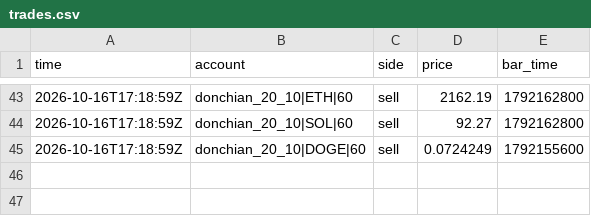
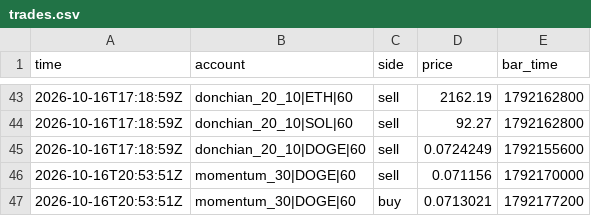
Before and after one commit to lazar-mikov/eur10-machine, a CSV file: builds/trading-bot/state/trades.csv, drawn as a sheet; only a part is shown, gaps mark what is left out.

```diff
--- a/builds/trading-bot/state/trades.csv
+++ b/builds/trading-bot/state/trades.csv
@@ -45 +45,3 @@ time,account,side,price,bar_time
 2026-10-16T17:18:59Z,donchian_20_10|DOGE|60,sell,0.0724249,1792155600
+2026-10-16T20:53:51Z,momentum_30|DOGE|60,sell,0.071156,1792170000
+2026-10-16T20:53:51Z,momentum_30|DOGE|60,buy,0.0713021,1792177200
```
Also changed, not shown: builds/trading-bot/state/equity.csv, 2 other files.
